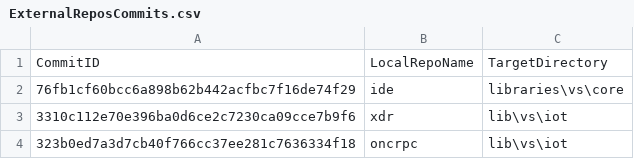
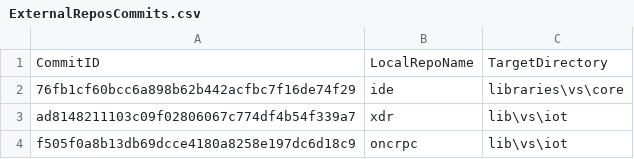
Before and after one commit to ATECoder/dn.onc.rpc, a CSV file: ExternalReposCommits.csv, drawn as a sheet.

Commit message:
OncRpcTcpTests: add assertions to validate test results. Correct the order of items in linking the linked lists. Rename the procedure for building a linked list to prepending a linked list. Rename event args to e and XDR args to request.

```diff
--- a/ExternalReposCommits.csv
+++ b/ExternalReposCommits.csv
@@ -2,3 +2,3 @@ CommitID,LocalRepoName,TargetDirectory
 76fb1cf60bcc6a898b62b442acfbc7f16de74f29,ide,libraries\vs\core
-3310c112e70e396ba0d6ce2c7230ca09cce7b9f6,xdr,lib\vs\iot
-323b0ed7a3d7cb40f766cc37ee281c7636334f18,oncrpc,lib\vs\iot
+ad8148211103c09f02806067c774df4b54f339a7,xdr,lib\vs\iot
+f505f0a8b13db69dcce4180a8258e197dc6d18c9,oncrpc,lib\vs\iot
```
Also changed, not shown: 18 other files.
